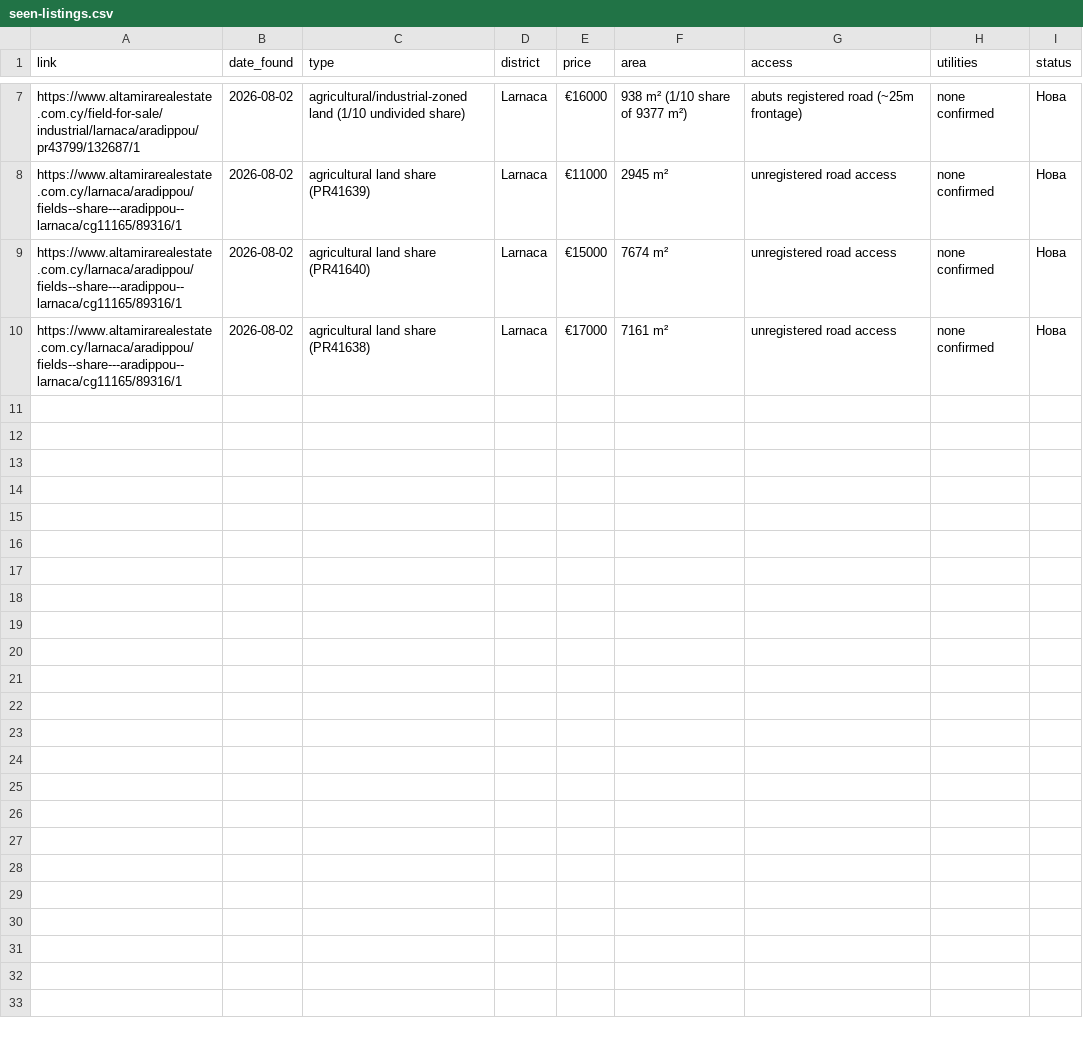
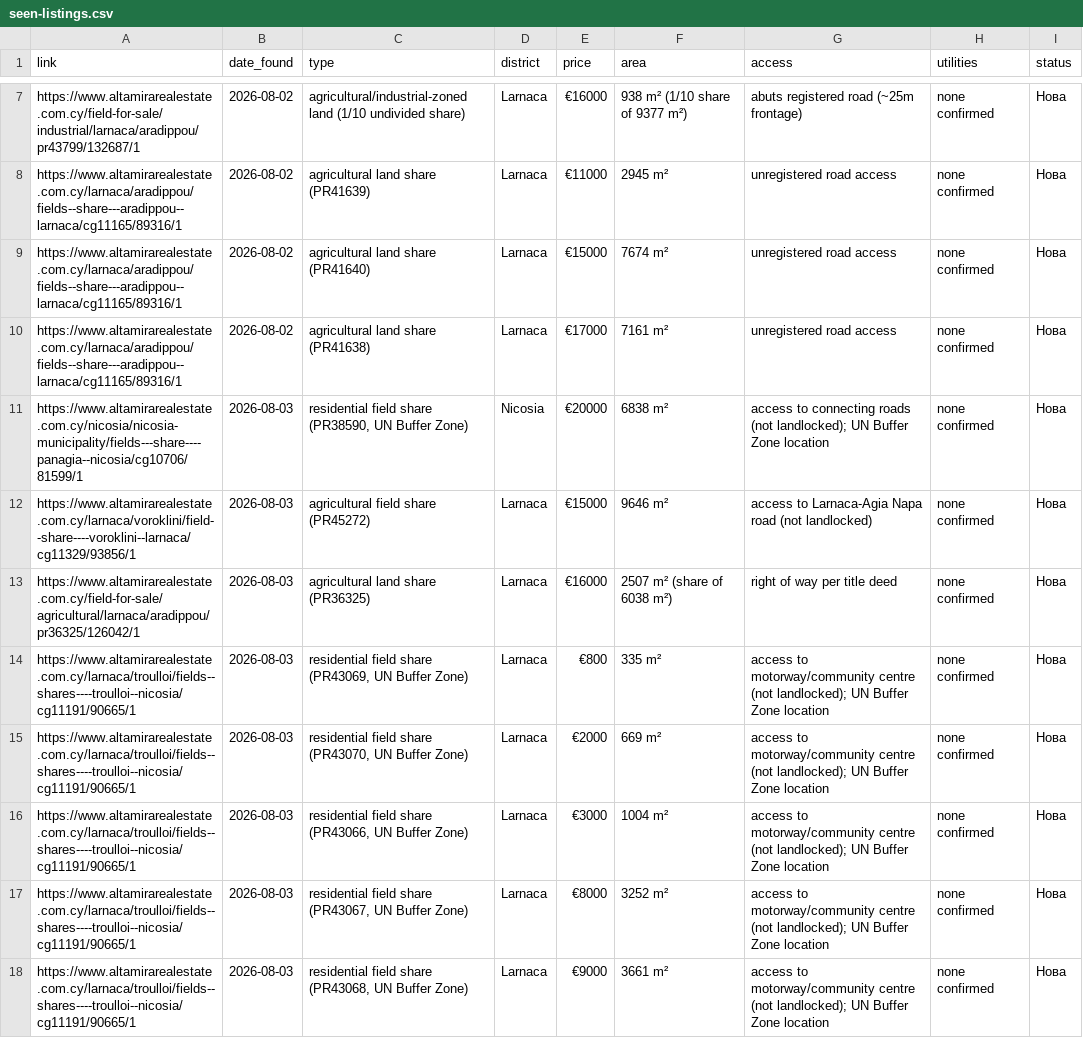
Before and after one commit to mincheviv-Git/cyprus-imoti-rutine, a CSV file: tracking/seen-listings.csv, drawn as a sheet; only a part is shown, gaps mark what is left out; the diff names each change by its address in the sheet, - before the commit and + after, or states it on an @@ line.

```diff
--- a/tracking/seen-listings.csv
+++ b/tracking/seen-listings.csv
+row 11: https://www.altamirarealestate.com.cy/nicosia/nicosia-municipality/fields---share----panagia--nicosia/cg10706/81599/1 | 2026-08-03 | residential field share (PR38590, UN Buffer Zone) | Nicosia | €20000 | 6838 m² | access to connecting roads (not landlocked); UN Buffer Zone location | none confirmed | Нова
+row 12: https://www.altamirarealestate.com.cy/larnaca/voroklini/field--share----voroklini--larnaca/cg11329/93856/1 | 2026-08-03 | agricultural field share (PR45272) | Larnaca | €15000 | 9646 m² | access to Larnaca-Agia Napa road (not landlocked) | none confirmed | Нова
+row 13: https://www.altamirarealestate.com.cy/field-for-sale/agricultural/larnaca/aradippou/pr36325/126042/1 | 2026-08-03 | agricultural land share (PR36325) | Larnaca | €16000 | 2507 m² (share of 6038 m²) | right of way per title deed | none confirmed | Нова
+row 14: https://www.altamirarealestate.com.cy/larnaca/troulloi/fields--shares----troulloi--nicosia/cg11191/90665/1 | 2026-08-03 | residential field share (PR43069, UN Buffer Zone) | Larnaca | €800 | 335 m² | access to motorway/community centre (not landlocked); UN Buffer Zone location | none confirmed | Нова
+row 15: https://www.altamirarealestate.com.cy/larnaca/troulloi/fields--shares----troulloi--nicosia/cg11191/90665/1 | 2026-08-03 | residential field share (PR43070, UN Buffer Zone) | Larnaca | €2000 | 669 m² | access to motorway/community centre (not landlocked); UN Buffer Zone location | none confirmed | Нова
+row 16: https://www.altamirarealestate.com.cy/larnaca/troulloi/fields--shares----troulloi--nicosia/cg11191/90665/1 | 2026-08-03 | residential field share (PR43066, UN Buffer Zone) | Larnaca | €3000 | 1004 m² | access to motorway/community centre (not landlocked); UN Buffer Zone location | none confirmed | Нова
+row 17: https://www.altamirarealestate.com.cy/larnaca/troulloi/fields--shares----troulloi--nicosia/cg11191/90665/1 | 2026-08-03 | residential field share (PR43067, UN Buffer Zone) | Larnaca | €8000 | 3252 m² | access to motorway/community centre (not landlocked); UN Buffer Zone location | none confirmed | Нова
+row 18: https://www.altamirarealestate.com.cy/larnaca/troulloi/fields--shares----troulloi--nicosia/cg11191/90665/1 | 2026-08-03 | residential field share (PR43068, UN Buffer Zone) | Larnaca | €9000 | 3661 m² | access to motorway/community centre (not landlocked); UN Buffer Zone location | none confirmed | Нова
```
